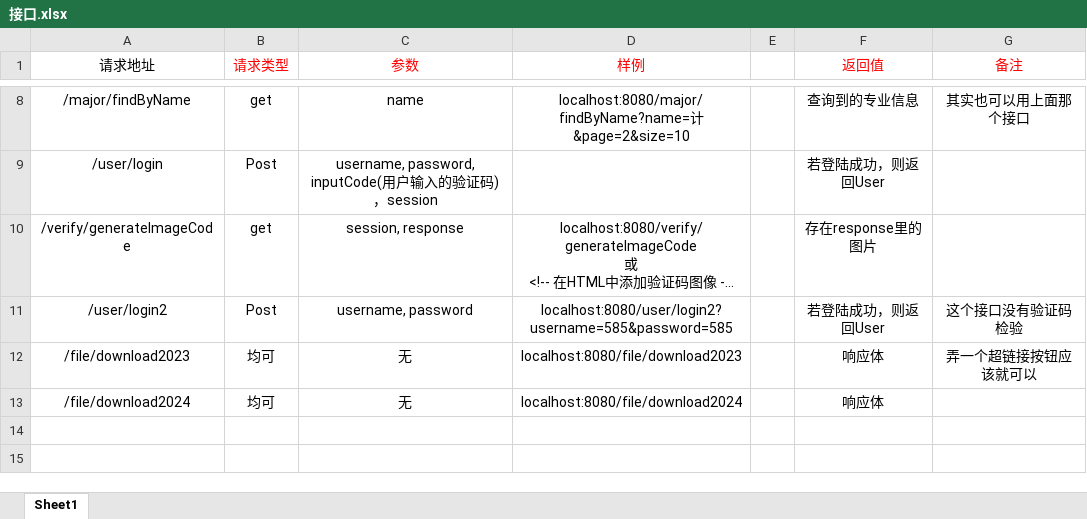
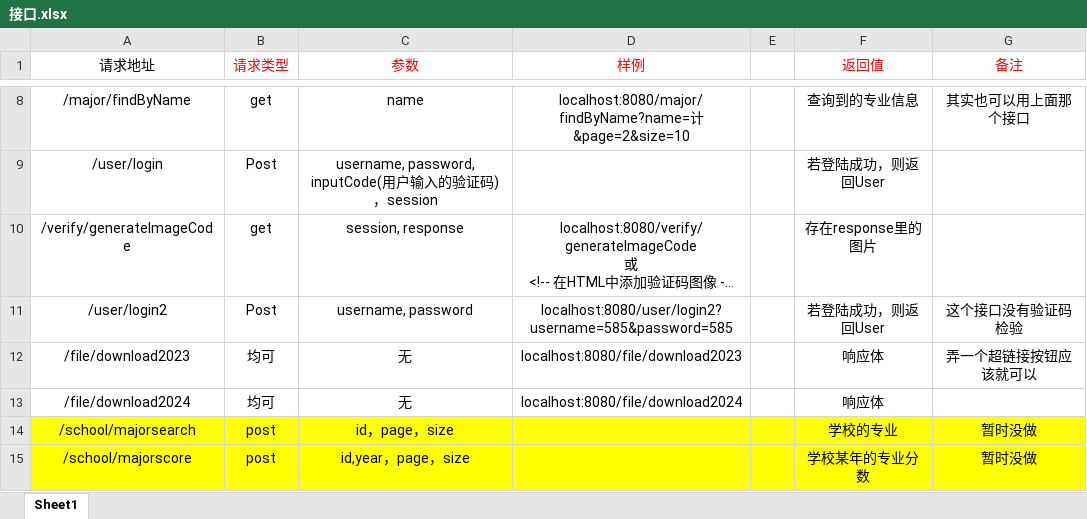
Before and after one commit to nuoshou681/CEEdbanalyze, an Excel workbook: 接口.xlsx, sheet Sheet1, drawn as a sheet; only a part is shown, gaps mark what is left out; long unchanged cells end in …; values as stored, in another font and other column widths than the file's, no borders; the diff covers the shown part only; the diff names each change by its address in the sheet, - before the commit and + after, or states it on an @@ line.

```diff
--- a/接口.xlsx (sheet Sheet1)
+++ b/接口.xlsx (sheet Sheet1)
+row 14: /school/majorsearch | post | id，page，size |  |  | 学校的专业 | 暂时没做
+row 15: /school/majorscore | post | id,year，page，size |  |  | 学校某年的专业分数 | 暂时没做
```
Also changed, not shown: 2 added rows and 3 edited cells elsewhere in this sheet, 6 other files.
